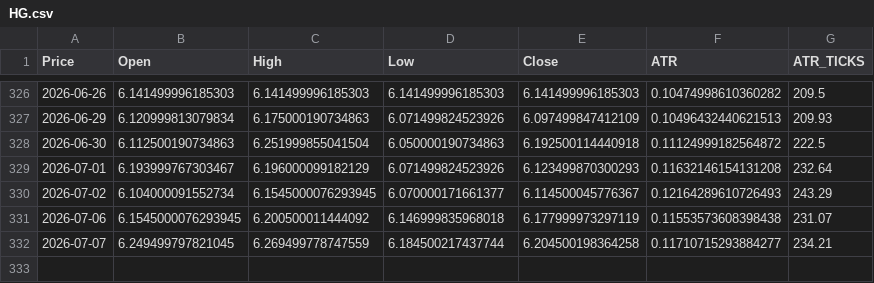
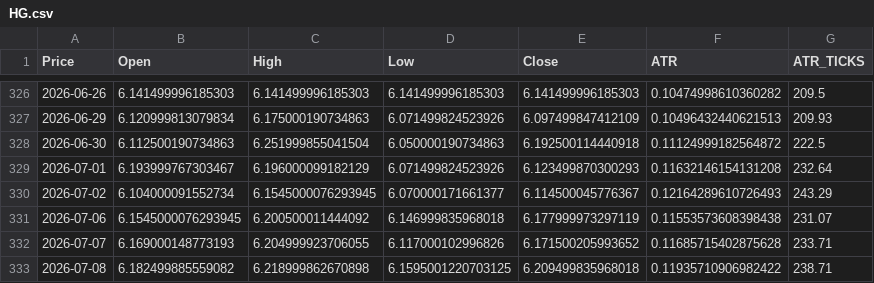
Before and after one commit to tusiklavan13/QuickLot, a CSV file: history/HG.csv, drawn as a sheet; only a part is shown, gaps mark what is left out; the diff names each change by its address in the sheet, - before the commit and + after, or states it on an @@ line.

Commit message:
chore(history): update CSV + market-history.json

```diff
--- a/history/HG.csv
+++ b/history/HG.csv
-B332 (Open): 6.249499797821045
+B332 (Open): 6.169000148773193
-C332 (High): 6.269499778747559
+C332 (High): 6.204999923706055
-D332 (Low): 6.184500217437744
+D332 (Low): 6.117000102996826
-E332 (Close): 6.204500198364258
+E332 (Close): 6.171500205993652
-F332 (ATR): 0.11710715293884277
+F332 (ATR): 0.11685715402875628
-G332 (ATR_TICKS): 234.21
+G332 (ATR_TICKS): 233.71
+row 333: 2026-07-08 | 6.182499885559082 | 6.218999862670898 | 6.1595001220703125 | 6.209499835968018 | 0.11935710906982422 | 238.71
```
Also changed, not shown: history/MHG.csv, history/MNG.csv, 16 other files.
